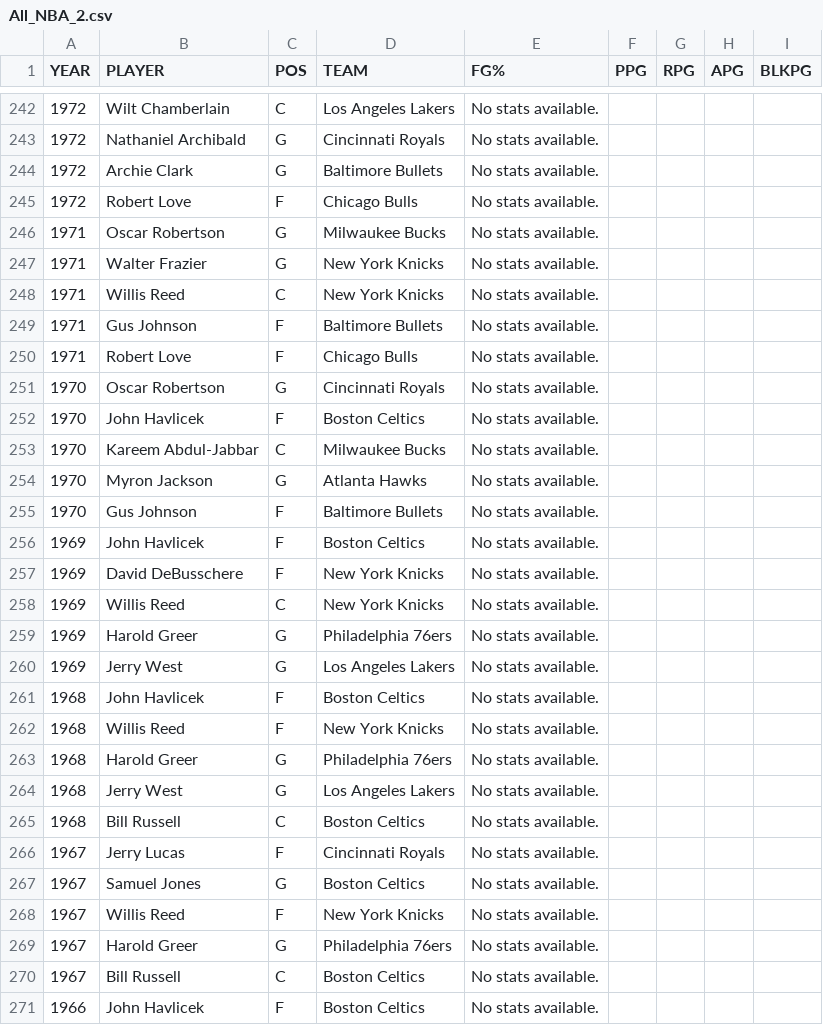
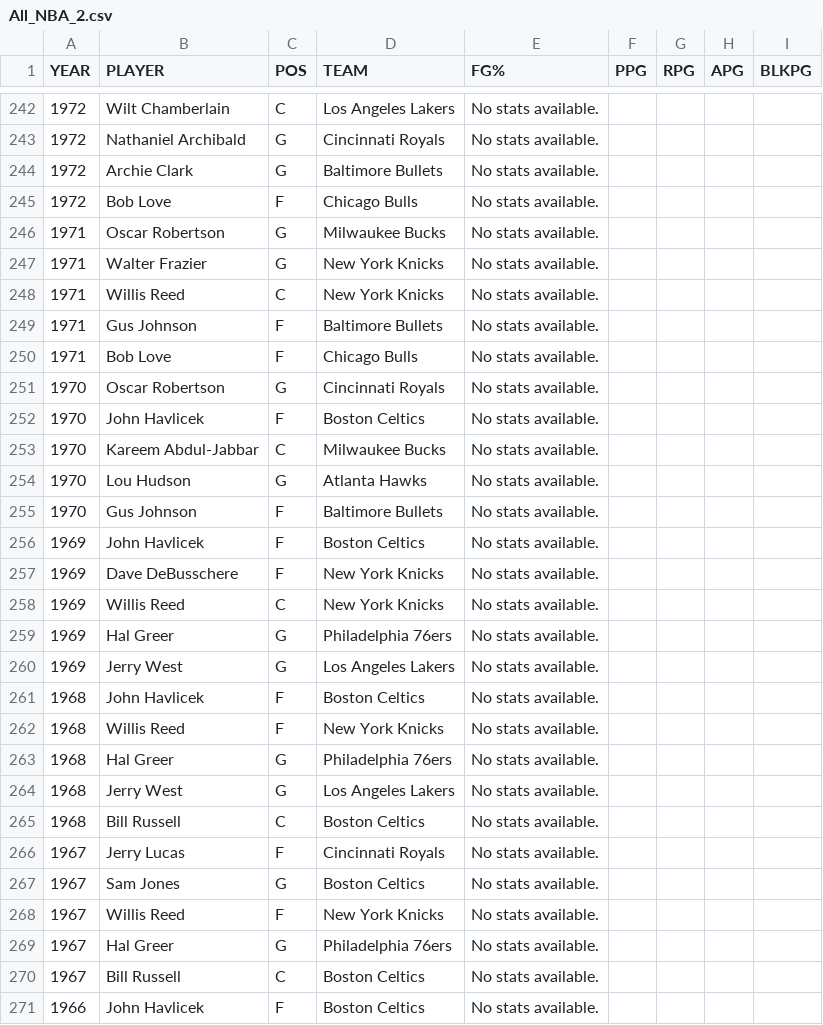
Before and after one commit to rylewww/Modeling-The-NBA-Leap, a CSV file: Data/All_NBA_2.csv, drawn as a sheet; only a part is shown, gaps mark what is left out; the diff covers the shown part only.

```diff
--- a/Data/All_NBA_2.csv
+++ b/Data/All_NBA_2.csv
@@ -244,3 +244,3 @@ YEAR,PLAYER,POS,TEAM,FG%,PPG,RPG,APG,BLKPG
 1972,Archie Clark,G,Baltimore Bullets,No stats available.,,,,
-1972,Robert Love,F,Chicago Bulls,No stats available.,,,,
+1972,Bob Love,F,Chicago Bulls,No stats available.,,,,
 1971,Oscar Robertson,G,Milwaukee Bucks,No stats available.,,,,
@@ -249,3 +249,3 @@ YEAR,PLAYER,POS,TEAM,FG%,PPG,RPG,APG,BLKPG
 1971,Gus Johnson,F,Baltimore Bullets,No stats available.,,,,
-1971,Robert Love,F,Chicago Bulls,No stats available.,,,,
+1971,Bob Love,F,Chicago Bulls,No stats available.,,,,
 1970,Oscar Robertson,G,Cincinnati Royals,No stats available.,,,,
@@ -253,8 +253,8 @@ YEAR,PLAYER,POS,TEAM,FG%,PPG,RPG,APG,BLKPG
 1970,Kareem Abdul-Jabbar,C,Milwaukee Bucks,No stats available.,,,,
-1970,Myron Jackson,G,Atlanta Hawks,No stats available.,,,,
+1970,Lou Hudson,G,Atlanta Hawks,No stats available.,,,,
 1970,Gus Johnson,F,Baltimore Bullets,No stats available.,,,,
 1969,John Havlicek,F,Boston Celtics,No stats available.,,,,
-1969,David DeBusschere,F,New York Knicks,No stats available.,,,,
+1969,Dave DeBusschere,F,New York Knicks,No stats available.,,,,
 1969,Willis Reed,C,New York Knicks,No stats available.,,,,
-1969,Harold Greer,G,Philadelphia 76ers,No stats available.,,,,
+1969,Hal Greer,G,Philadelphia 76ers,No stats available.,,,,
 1969,Jerry West,G,Los Angeles Lakers,No stats available.,,,,
@@ -262,3 +262,3 @@ YEAR,PLAYER,POS,TEAM,FG%,PPG,RPG,APG,BLKPG
 1968,Willis Reed,F,New York Knicks,No stats available.,,,,
-1968,Harold Greer,G,Philadelphia 76ers,No stats available.,,,,
+1968,Hal Greer,G,Philadelphia 76ers,No stats available.,,,,
 1968,Jerry West,G,Los Angeles Lakers,No stats available.,,,,
@@ -266,5 +266,5 @@ YEAR,PLAYER,POS,TEAM,FG%,PPG,RPG,APG,BLKPG
 1967,Jerry Lucas,F,Cincinnati Royals,No stats available.,,,,
-1967,Samuel Jones,G,Boston Celtics,No stats available.,,,,
+1967,Sam Jones,G,Boston Celtics,No stats available.,,,,
 1967,Willis Reed,F,New York Knicks,No stats available.,,,,
-1967,Harold Greer,G,Philadelphia 76ers,No stats available.,,,,
+1967,Hal Greer,G,Philadelphia 76ers,No stats available.,,,,
 1967,Bill Russell,C,Boston Celtics,No stats available.,,,,
```
Also changed, not shown: 52 edited cells elsewhere in this file, Data/All_D_1.csv, Data/All_D_2.csv, 9 other files.
